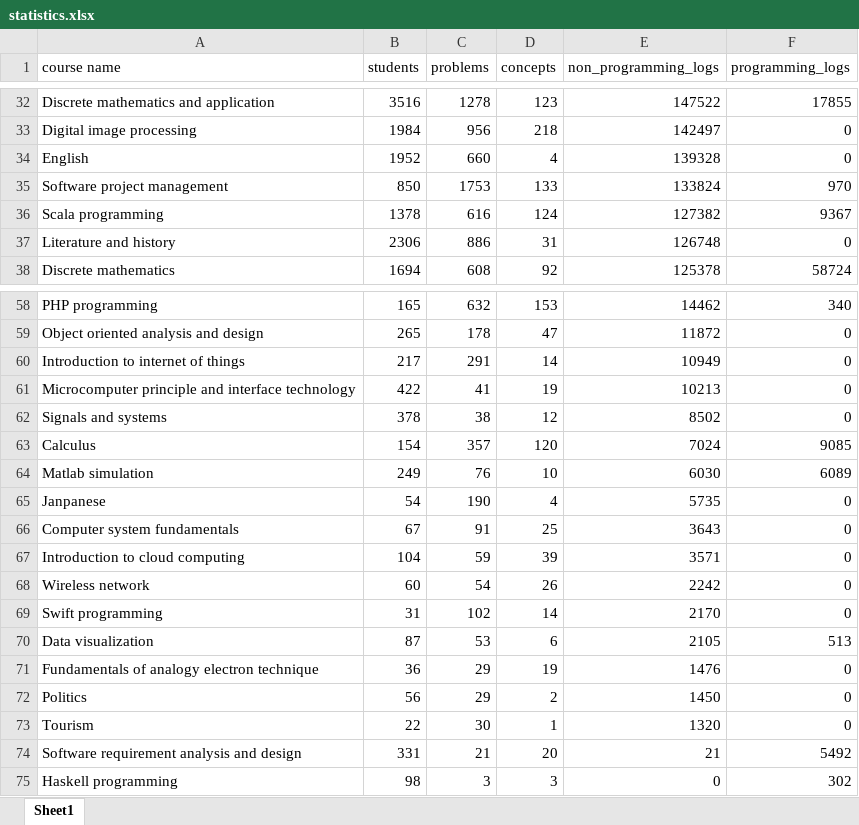
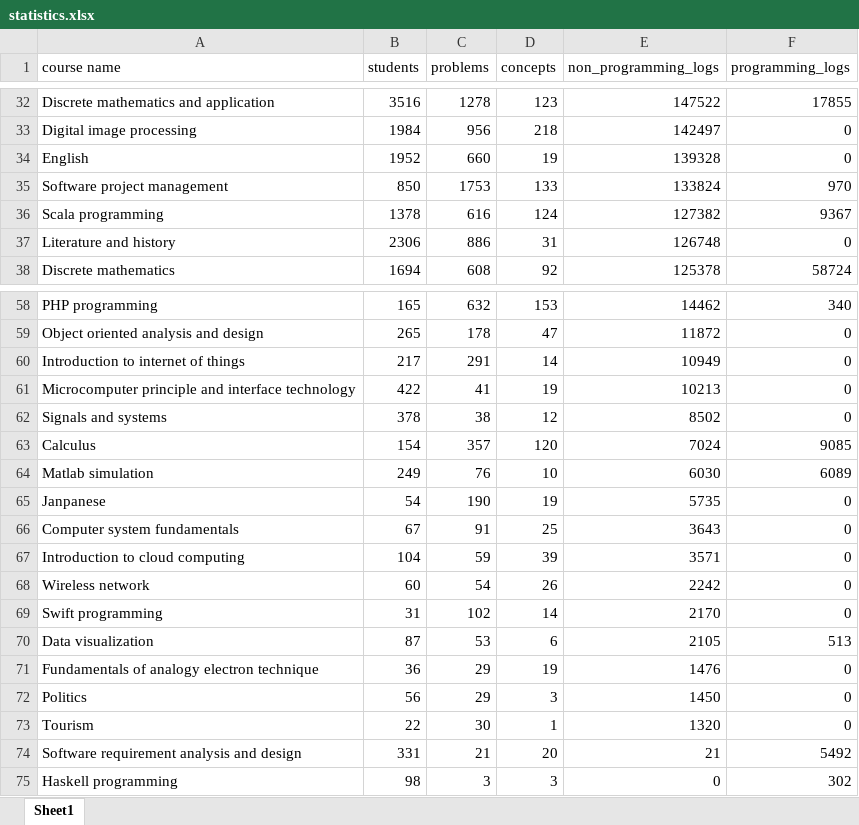
Before and after one commit to wahr0411/PTADisc, an Excel workbook: statistics.xlsx, sheet Sheet1, drawn as a sheet; only a part is shown, gaps mark what is left out; values as stored, in another font and other column widths than the file's, no borders; the diff names each change by its address in the sheet, - before the commit and + after, or states it on an @@ line.

Commit message:
update 6 courses

```diff
--- a/statistics.xlsx (sheet Sheet1)
+++ b/statistics.xlsx (sheet Sheet1)
-D34 (concepts): 4
+D34 (concepts): 19
-D65 (concepts): 4
+D65 (concepts): 19
-D72 (concepts): 2
+D72 (concepts): 3
```
Also changed, not shown: 1 other file.
